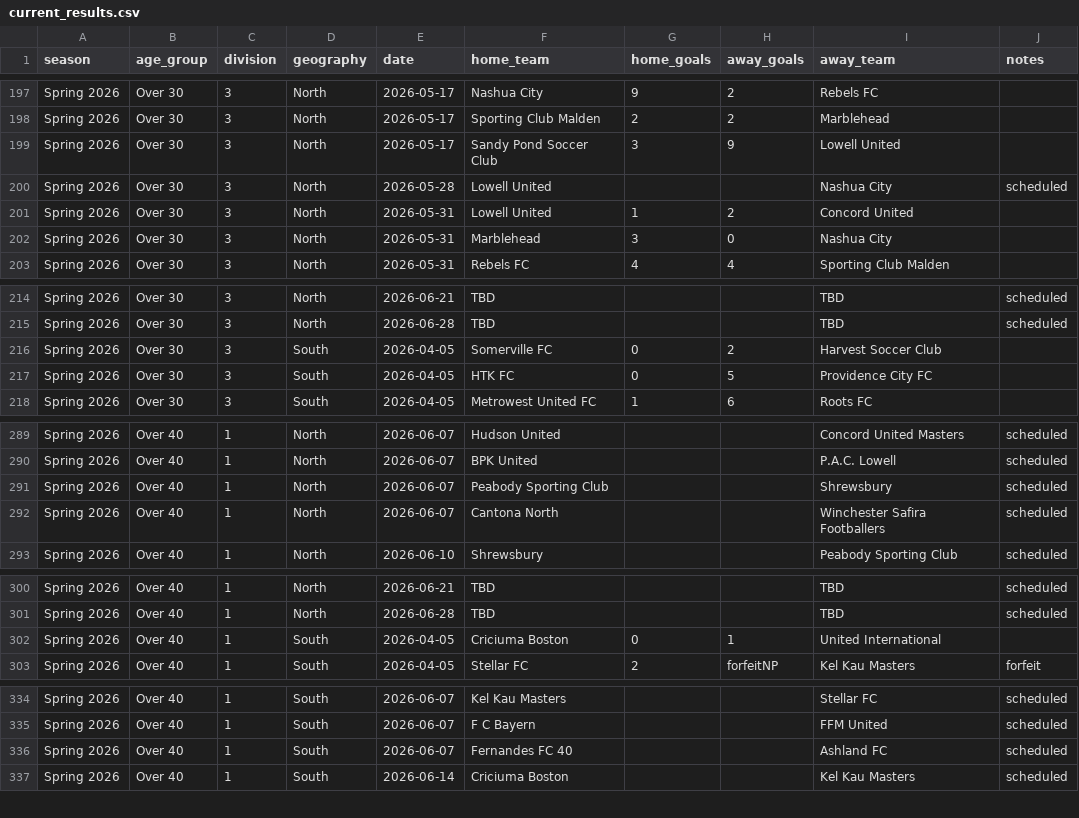
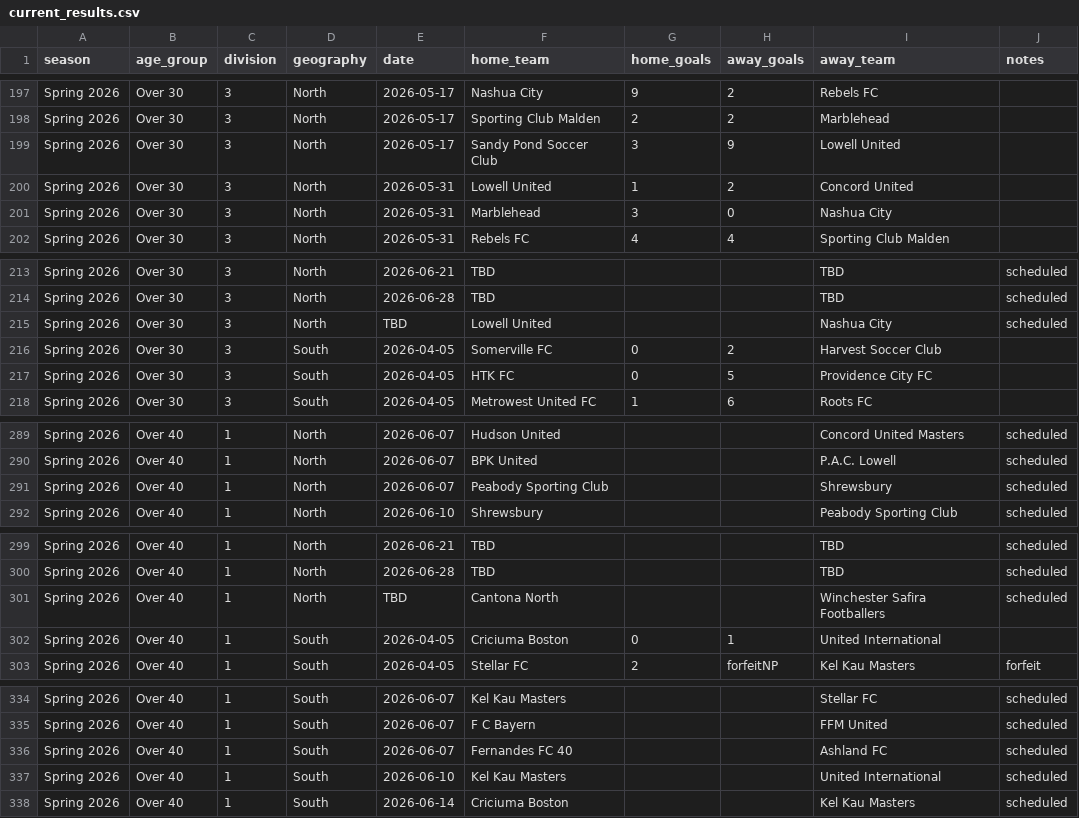
Before and after one commit to davidkane9/othsl, a CSV file: data/current_results.csv, drawn as a sheet; only a part is shown, gaps mark what is left out; removed rows and columns are numbered as before the commit, all else as after; the diff covers the shown part only; the diff names each change by its address in the sheet, - before the commit and + after, or states it on an @@ line.

Commit message:
nightly: refresh data 2026-06-04

```diff
--- a/data/current_results.csv
+++ b/data/current_results.csv
-row 200: Spring 2026 | Over 30 | 3 | North | 2026-05-28 | Lowell United |  |  | Nashua City | scheduled
+row 215: Spring 2026 | Over 30 | 3 | North | TBD | Lowell United |  |  | Nashua City | scheduled
-row 292: Spring 2026 | Over 40 | 1 | North | 2026-06-07 | Cantona North |  |  | Winchester Safira Footballers | scheduled
+row 301: Spring 2026 | Over 40 | 1 | North | TBD | Cantona North |  |  | Winchester Safira Footballers | scheduled
+row 337: Spring 2026 | Over 40 | 1 | South | 2026-06-10 | Kel Kau Masters |  |  | United International | scheduled
```
Also changed, not shown: 1 removed row and 21 edited cells elsewhere in this file, 1 other file.
